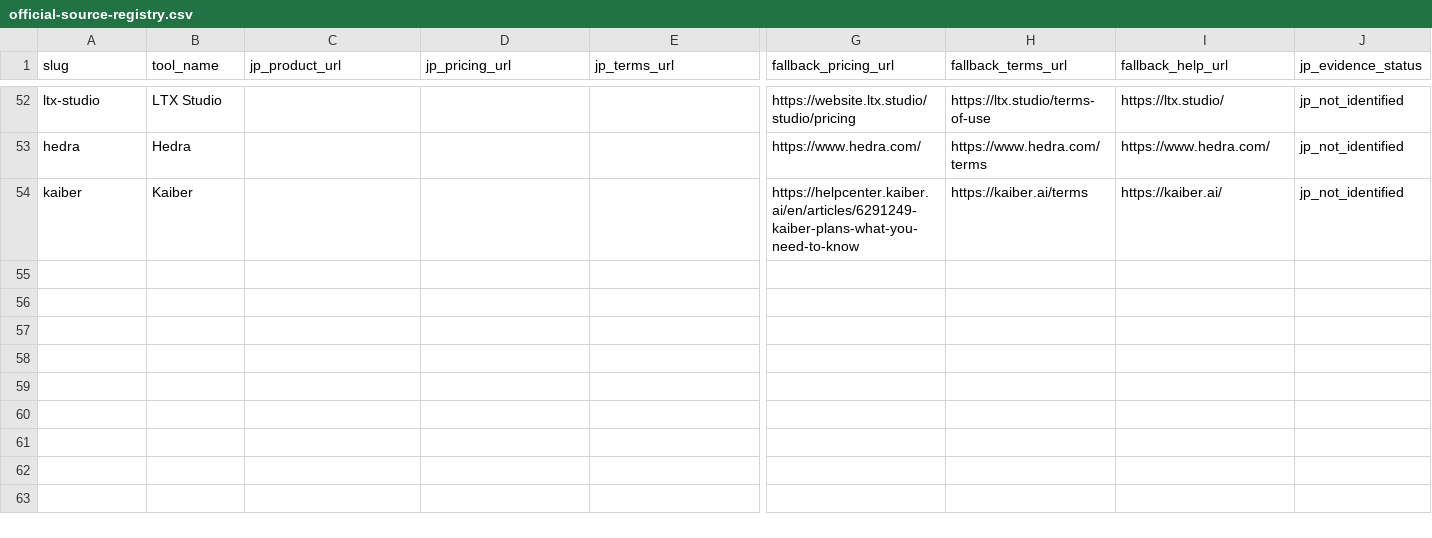
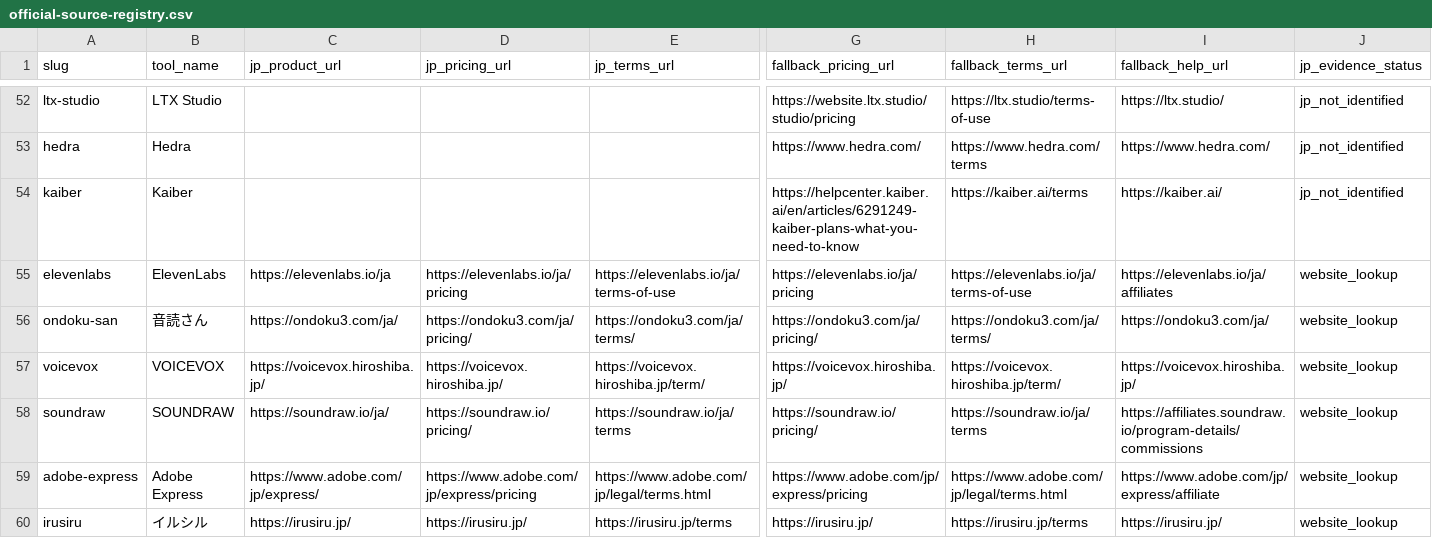
Before and after one commit to rookies2478/ai-creative-tools-db, a CSV file: docs/operations/official-source-registry.csv, drawn as a sheet; only a part is shown, gaps mark what is left out; rows hold the shown columns only; the diff names each change by its address in the sheet, - before the commit and + after, or states it on an @@ line.

Commit message:
content: add six Japanese-sourced AI audio music design and presentation tools (#82)

```diff
--- a/docs/operations/official-source-registry.csv
+++ b/docs/operations/official-source-registry.csv
+row 55: elevenlabs | ElevenLabs | https://elevenlabs.io/ja | https://elevenlabs.io/ja/pricing | https://elevenlabs.io/ja/terms-of-use | https://elevenlabs.io/ja/pricing | https://elevenlabs.io/ja/terms-of-use | https://elevenlabs.io/ja/affiliates | website_lookup
+row 56: ondoku-san | 音読さん | https://ondoku3.com/ja/ | https://ondoku3.com/ja/pricing/ | https://ondoku3.com/ja/terms/ | https://ondoku3.com/ja/pricing/ | https://ondoku3.com/ja/terms/ | https://ondoku3.com/ja/ | website_lookup
+row 57: voicevox | VOICEVOX | https://voicevox.hiroshiba.jp/ | https://voicevox.hiroshiba.jp/ | https://voicevox.hiroshiba.jp/term/ | https://voicevox.hiroshiba.jp/ | https://voicevox.hiroshiba.jp/term/ | https://voicevox.hiroshiba.jp/ | website_lookup
+row 58: soundraw | SOUNDRAW | https://soundraw.io/ja/ | https://soundraw.io/pricing/ | https://soundraw.io/ja/terms | https://soundraw.io/pricing/ | https://soundraw.io/ja/terms | https://affiliates.soundraw.io/program-details/commissions | website_lookup
+row 59: adobe-express | Adobe Express | https://www.adobe.com/jp/express/ | https://www.adobe.com/jp/express/pricing | https://www.adobe.com/jp/legal/terms.html | https://www.adobe.com/jp/express/pricing | https://www.adobe.com/jp/legal/terms.html | https://www.adobe.com/jp/express/affiliate | website_lookup
+row 60: irusiru | イルシル | https://irusiru.jp/ | https://irusiru.jp/ | https://irusiru.jp/terms | https://irusiru.jp/ | https://irusiru.jp/terms | https://irusiru.jp/ | website_lookup
```
Also changed, not shown: 17 other files.
